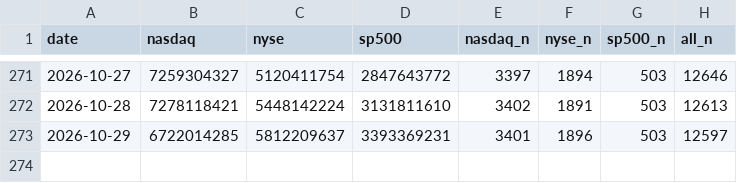
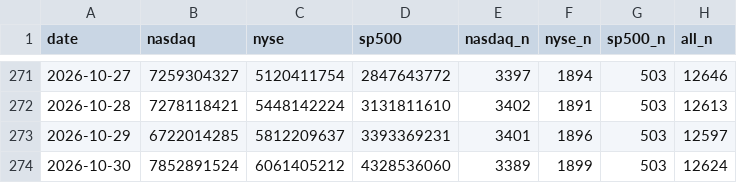
Before and after one commit to ytigerk/stock-tools, a CSV file: distribution/volume.csv, drawn as a sheet; only a part is shown, gaps mark what is left out.

```diff
--- a/distribution/volume.csv
+++ b/distribution/volume.csv
@@ -273 +273,2 @@ date,nasdaq,nyse,sp500,nasdaq_n,nyse_n,sp500_n,all_n
 2026-10-29,6722014285,5812209637,3393369231,3401,1896,503,12597
+2026-10-30,7852891524,6061405212,4328536060,3389,1899,503,12624
```
Also changed, not shown: distribution/history.csv.
